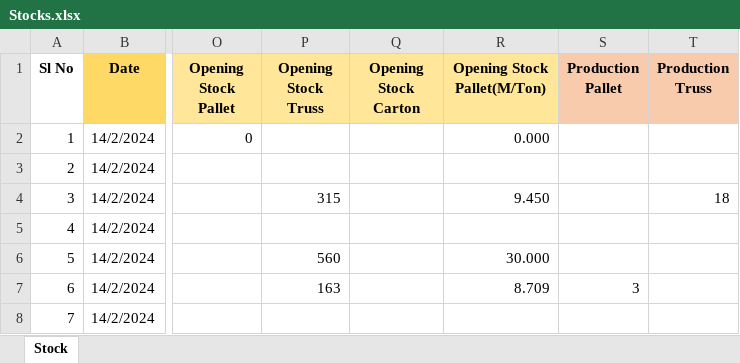
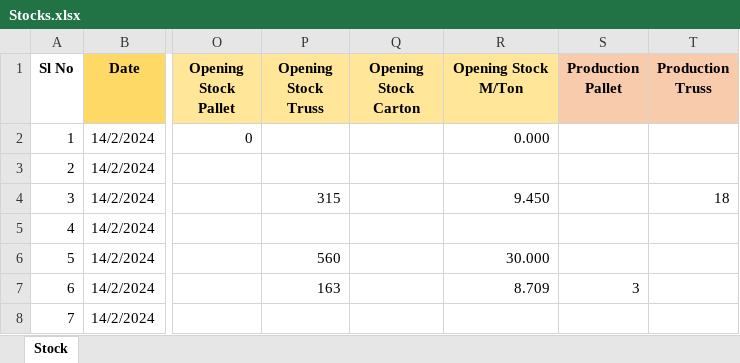
Before and after one commit to kmashfaque/dashboard, an Excel workbook: Stocks.xlsx, sheet Stock, drawn as a sheet; only a part is shown, gaps mark what is left out; values as stored, in another font and other column widths than the file's, no borders; the diff names each change by its address in the sheet, - before the commit and + after, or states it on an @@ line.

```diff
--- a/Stocks.xlsx (sheet Stock)
+++ b/Stocks.xlsx (sheet Stock)
-R1: Opening Stock Pallet(M/Ton)
+R1: Opening Stock M/Ton
```
Also changed, not shown: 2 other files.
